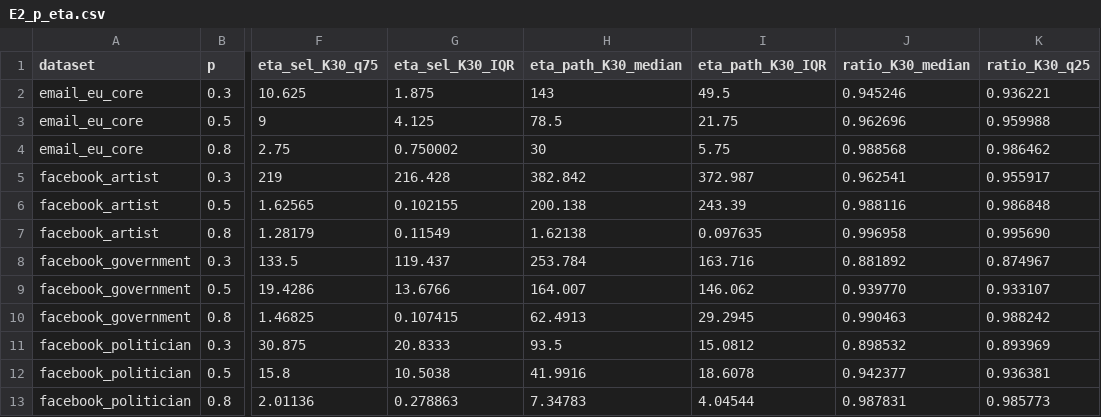
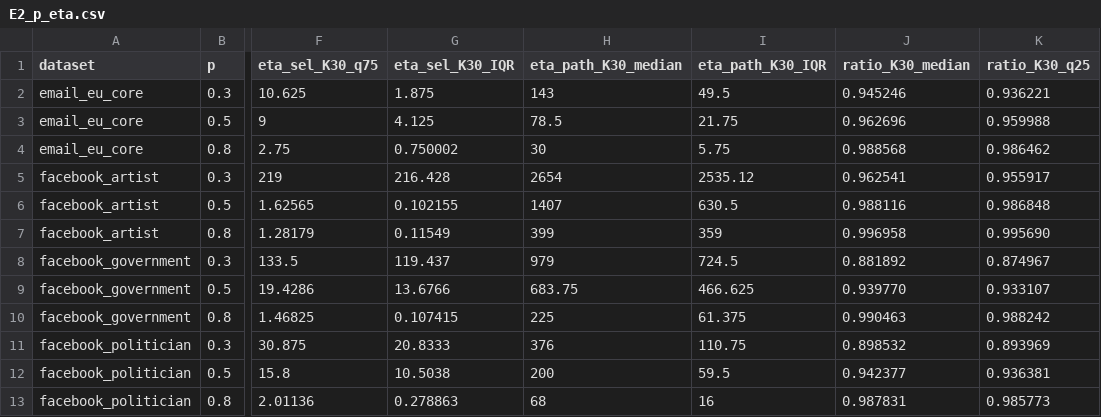
Before and after one commit to zhiyunjiang0810/sub-modular-optimization, a CSV file: results/E2_p_eta.csv, drawn as a sheet; only a part is shown, gaps mark what is left out; the diff names each change by its address in the sheet, - before the commit and + after, or states it on an @@ line.

```diff
--- a/results/E2_p_eta.csv
+++ b/results/E2_p_eta.csv
-H5 (eta_path_K30_median): 382.842
+H5 (eta_path_K30_median): 2654
-I5 (eta_path_K30_IQR): 372.987
+I5 (eta_path_K30_IQR): 2535.12
-H6 (eta_path_K30_median): 200.138
+H6 (eta_path_K30_median): 1407
-I6 (eta_path_K30_IQR): 243.39
+I6 (eta_path_K30_IQR): 630.5
-H7 (eta_path_K30_median): 1.62138
+H7 (eta_path_K30_median): 399
-I7 (eta_path_K30_IQR): 0.097635
+I7 (eta_path_K30_IQR): 359
-H8 (eta_path_K30_median): 253.784
+H8 (eta_path_K30_median): 979
-I8 (eta_path_K30_IQR): 163.716
+I8 (eta_path_K30_IQR): 724.5
-H9 (eta_path_K30_median): 164.007
+H9 (eta_path_K30_median): 683.75
-I9 (eta_path_K30_IQR): 146.062
+I9 (eta_path_K30_IQR): 466.625
-H10 (eta_path_K30_median): 62.4913
+H10 (eta_path_K30_median): 225
-I10 (eta_path_K30_IQR): 29.2945
+I10 (eta_path_K30_IQR): 61.375
-H11 (eta_path_K30_median): 93.5
+H11 (eta_path_K30_median): 376
-I11 (eta_path_K30_IQR): 15.0812
+I11 (eta_path_K30_IQR): 110.75
-H12 (eta_path_K30_median): 41.9916
+H12 (eta_path_K30_median): 200
-I12 (eta_path_K30_IQR): 18.6078
+I12 (eta_path_K30_IQR): 59.5
-H13 (eta_path_K30_median): 7.34783
+H13 (eta_path_K30_median): 68
-I13 (eta_path_K30_IQR): 4.04544
+I13 (eta_path_K30_IQR): 16
```
Also changed, not shown: results/F4_eta_sweep.csv, results/F4_table.csv, 19 other files.
